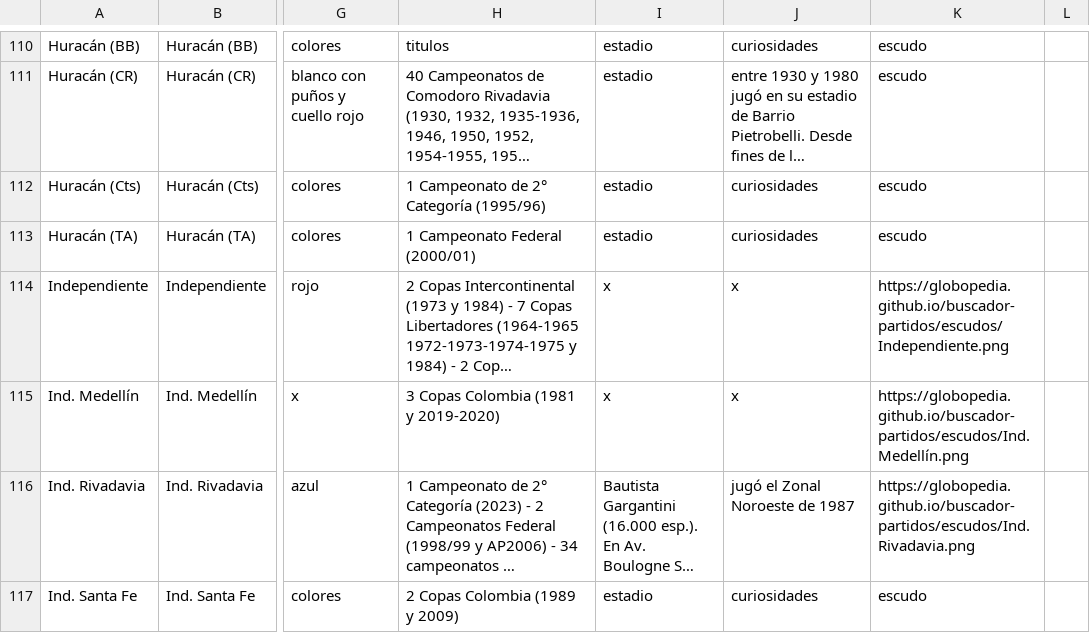
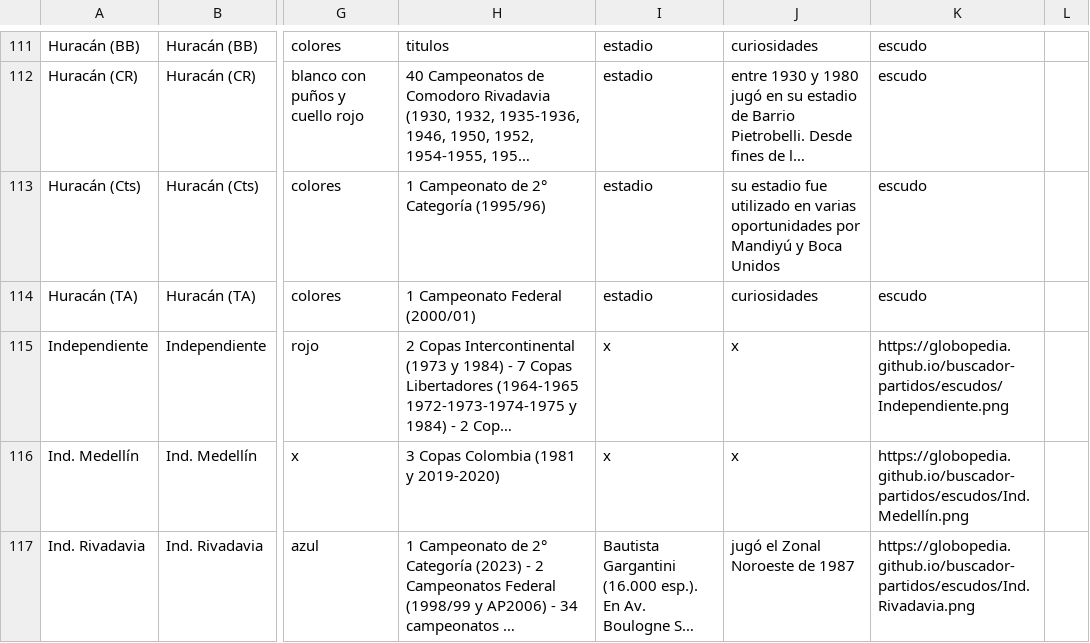
Before and after one commit to globopedia/Lubs, a CSV file: clubes.csv, drawn as a sheet; only a part is shown, gaps mark what is left out; the shorter side is filled out with more unchanged rows; long unchanged cells end in …; addresses are those after the commit; the diff covers the shown part only; the diff names each change by its address in the sheet, - before the commit and + after, or states it on an @@ line.

```diff
--- a/clubes.csv
+++ b/clubes.csv
-J113: curiosidades
+J113: su estadio fue utilizado en varias oportunidades por Mandiyú y Boca Unidos
```
Also changed, not shown: 3 added rows and 47 edited cells elsewhere in this file.
